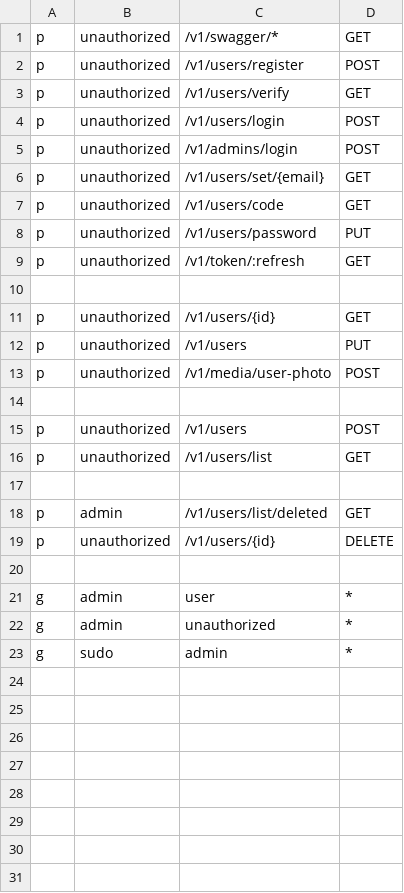
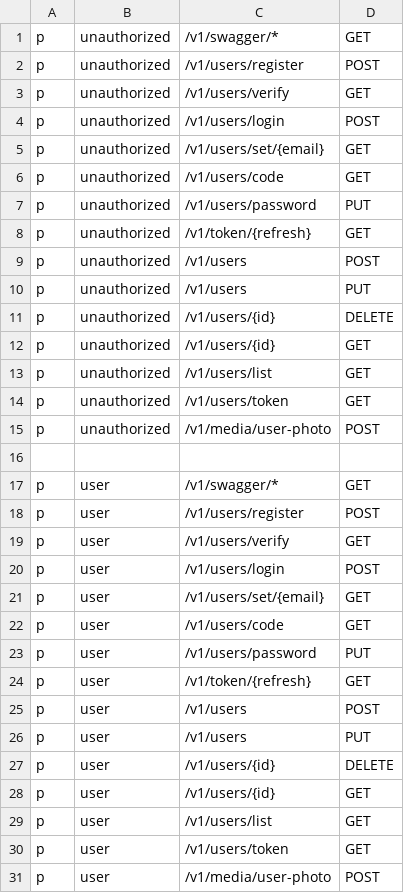
Before and after one commit to dostonshernazarov/resume_maker, a CSV file: api-service/auth.csv, drawn as a sheet.

Commit message:
completed auth and user in api

```diff
--- a/api-service/auth.csv
+++ b/api-service/auth.csv
@@ -4,3 +4,2 @@ p, unauthorized, /v1/users/verify, GET
 p, unauthorized, /v1/users/login, POST
-p, unauthorized, /v1/admins/login, POST
 p, unauthorized, /v1/users/set/{email}, GET
@@ -8,16 +7,25 @@ p, unauthorized, /v1/users/code, GET
 p, unauthorized, /v1/users/password, PUT
-p, unauthorized, /v1/token/:refresh, GET
-
+p, unauthorized, /v1/token/{refresh}, GET
+p, unauthorized, /v1/users, POST
+p, unauthorized, /v1/users, PUT
+p, unauthorized, /v1/users/{id}, DELETE
 p, unauthorized, /v1/users/{id}, GET
-p, unauthorized, /v1/users, PUT
+p, unauthorized, /v1/users/list, GET
+p, unauthorized, /v1/users/token, GET
 p, unauthorized, /v1/media/user-photo, POST
 
-p, unauthorized, /v1/users, POST
-p, unauthorized, /v1/users/list, GET
-
-p, admin, /v1/users/list/deleted, GET
-p, unauthorized, /v1/users/{id}, DELETE
-
-g, admin, user, *
-g, admin, unauthorized, *
-g, sudo, admin, *
+p, user, /v1/swagger/*,  GET
+p, user, /v1/users/register, POST
+p, user, /v1/users/verify, GET
+p, user, /v1/users/login, POST
+p, user, /v1/users/set/{email}, GET
+p, user, /v1/users/code, GET
+p, user, /v1/users/password, PUT
+p, user, /v1/token/{refresh}, GET
+p, user, /v1/users, POST
+p, user, /v1/users, PUT
+p, user, /v1/users/{id}, DELETE
+p, user, /v1/users/{id}, GET
+p, user, /v1/users/list, GET
+p, user, /v1/users/token, GET
+p, user, /v1/media/user-photo, POST
```
Also changed, not shown: 50 other files.
